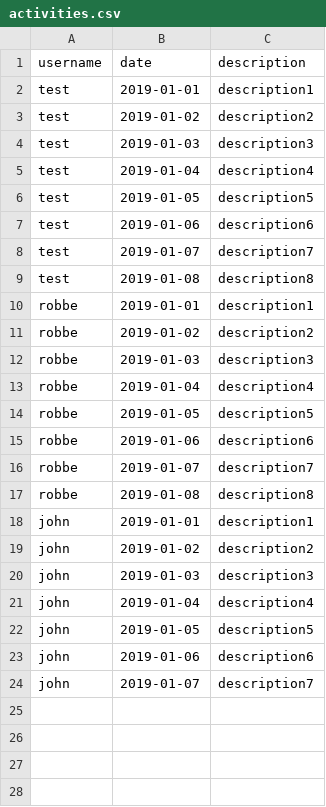
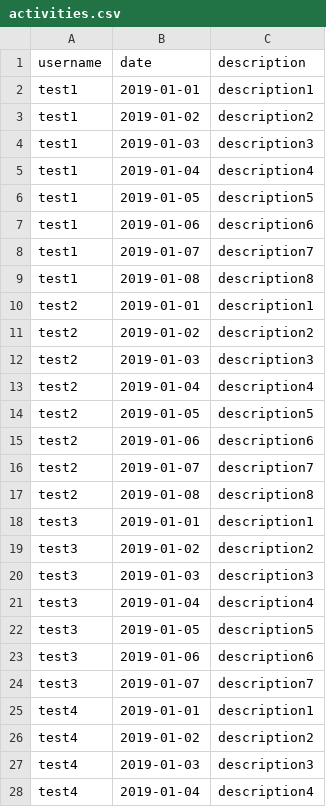
Before and after one commit to RobbeNooyens/spotibook, a CSV file: activities_persistence/activities.csv, drawn as a sheet; only a part is shown; the diff covers the shown part only.

```diff
--- a/activities_persistence/activities.csv
+++ b/activities_persistence/activities.csv
@@ -1,24 +1,28 @@
 username,date,description
-test,2019-01-01,description1
-test,2019-01-02,description2
-test,2019-01-03,description3
-test,2019-01-04,description4
-test,2019-01-05,description5
-test,2019-01-06,description6
-test,2019-01-07,description7
-test,2019-01-08,description8
-robbe,2019-01-01,description1
-robbe,2019-01-02,description2
-robbe,2019-01-03,description3
-robbe,2019-01-04,description4
-robbe,2019-01-05,description5
-robbe,2019-01-06,description6
-robbe,2019-01-07,description7
-robbe,2019-01-08,description8
-john,2019-01-01,description1
-john,2019-01-02,description2
-john,2019-01-03,description3
-john,2019-01-04,description4
-john,2019-01-05,description5
-john,2019-01-06,description6
-john,2019-01-07,description7
+test1,2019-01-01,description1
+test1,2019-01-02,description2
+test1,2019-01-03,description3
+test1,2019-01-04,description4
+test1,2019-01-05,description5
+test1,2019-01-06,description6
+test1,2019-01-07,description7
+test1,2019-01-08,description8
+test2,2019-01-01,description1
+test2,2019-01-02,description2
+test2,2019-01-03,description3
+test2,2019-01-04,description4
+test2,2019-01-05,description5
+test2,2019-01-06,description6
+test2,2019-01-07,description7
+test2,2019-01-08,description8
+test3,2019-01-01,description1
+test3,2019-01-02,description2
+test3,2019-01-03,description3
+test3,2019-01-04,description4
+test3,2019-01-05,description5
+test3,2019-01-06,description6
+test3,2019-01-07,description7
+test4,2019-01-01,description1
+test4,2019-01-02,description2
+test4,2019-01-03,description3
+test4,2019-01-04,description4
```
Also changed, not shown: 3 added rows elsewhere in this file, 7 other files.
